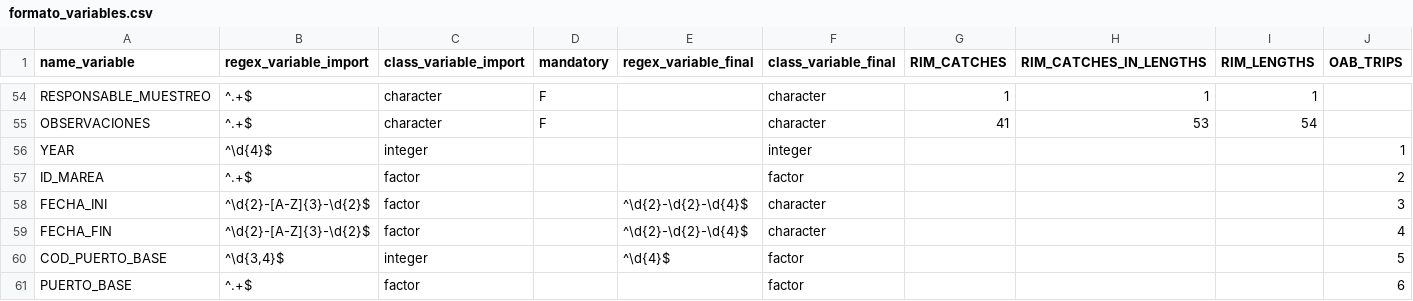
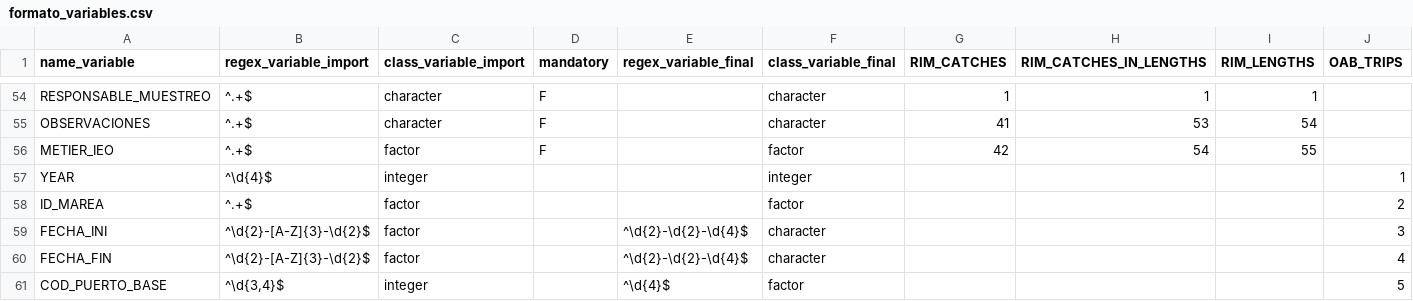
Before and after one commit to Eucrow/sapmuebase, a CSV file: data-raw/formato_variables.csv, drawn as a sheet; only a part is shown, gaps mark what is left out; the shorter side is filled out with more unchanged rows; rows hold the shown columns only; the diff names each change by its address in the sheet, - before the commit and + after, or states it on an @@ line.

Commit message:
Add METIER_IEO variable to RIM files

```diff
--- a/data-raw/formato_variables.csv
+++ b/data-raw/formato_variables.csv
+row 56: METIER_IEO | ^.+$ | factor | F |  | factor | 42 | 54 | 55
```
Also changed, not shown: data-raw/relacion_variables.csv, 4 other files.
